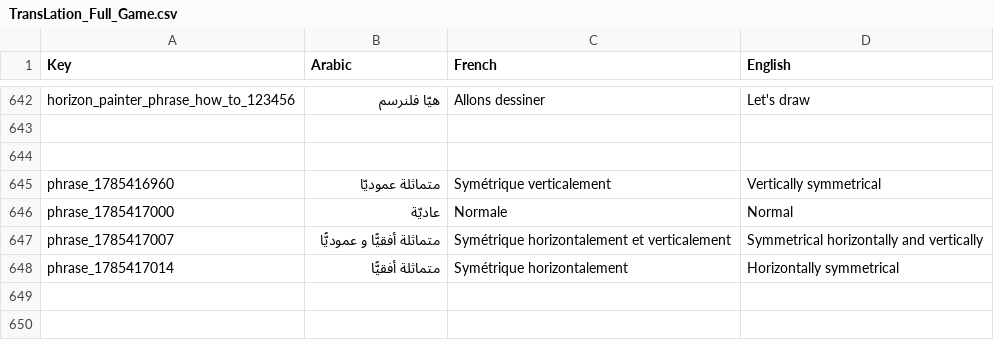
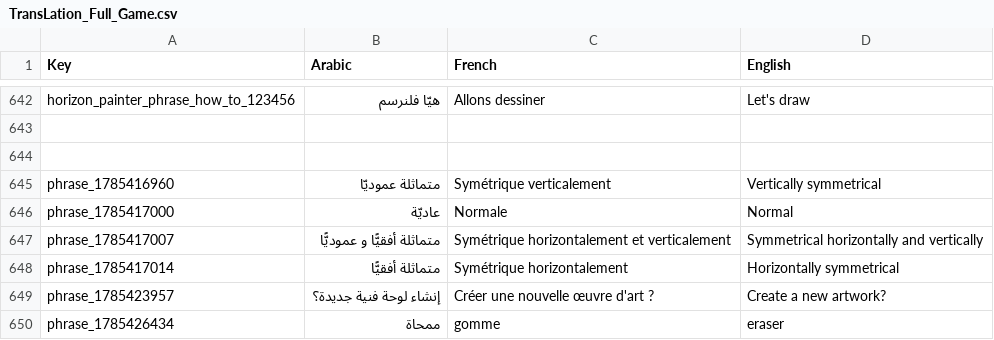
Before and after one commit to wvagen/Horizon_Painter, a CSV file: Assets/_FeridAroundTheWorld/Localization/LocalizationCore/Localizations_CSVs/TransLation_Full_Game.csv, drawn as a sheet; only a part is shown, gaps mark what is left out; the diff names each change by its address in the sheet, - before the commit and + after, or states it on an @@ line.

Commit message:
Version 4.6 :  (feat) Localization of the "game_painter_2_MainGame.unity" scene

```diff
--- a/Assets/_FeridAroundTheWorld/Localization/LocalizationCore/Localizations_CSVs/TransLation_Full_Game.csv
+++ b/Assets/_FeridAroundTheWorld/Localization/LocalizationCore/Localizations_CSVs/TransLation_Full_Game.csv
+row 649: phrase_1785423957 | إنشاء لوحة فنية جديدة؟ | Créer une nouvelle œuvre d'art ? | Create a new artwork?
+row 650: phrase_1785426434 | ممحاة | gomme | eraser
```
Also changed, not shown: 4 other files.
